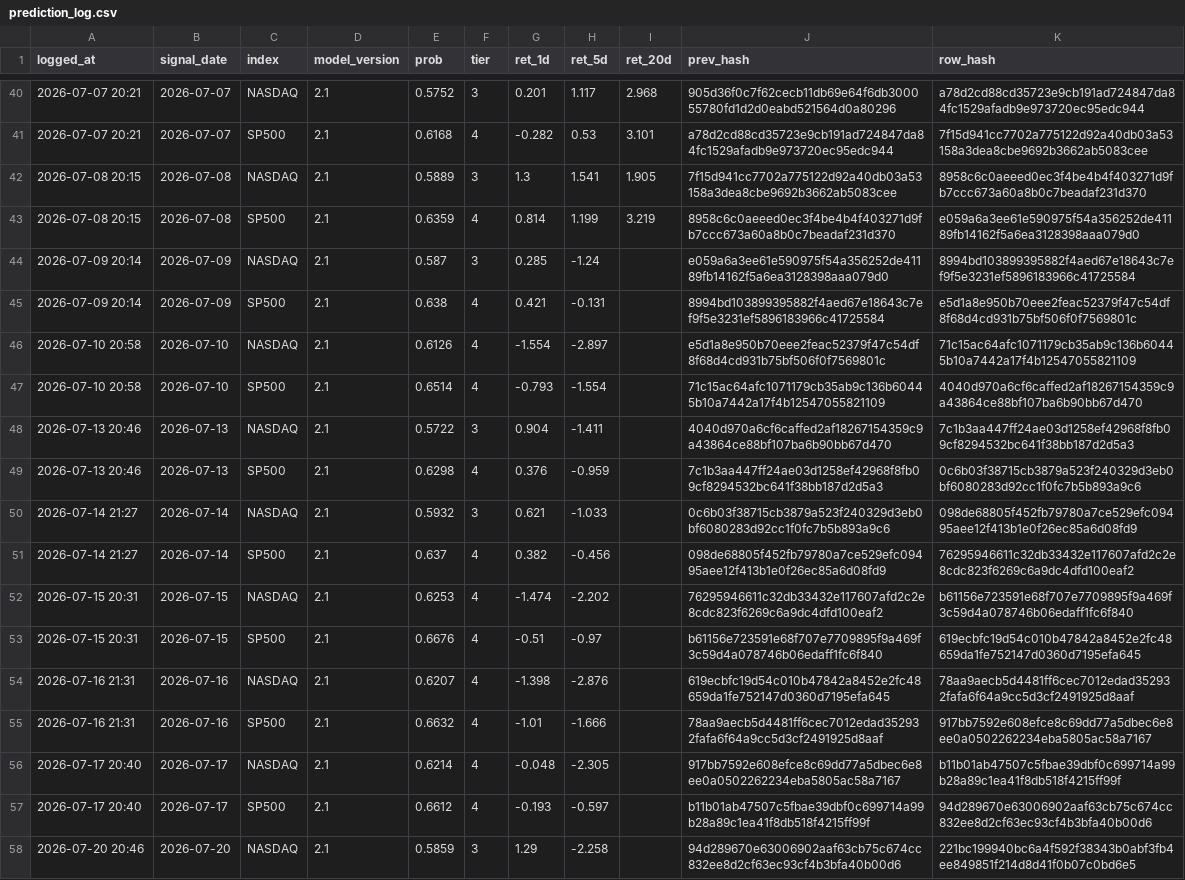
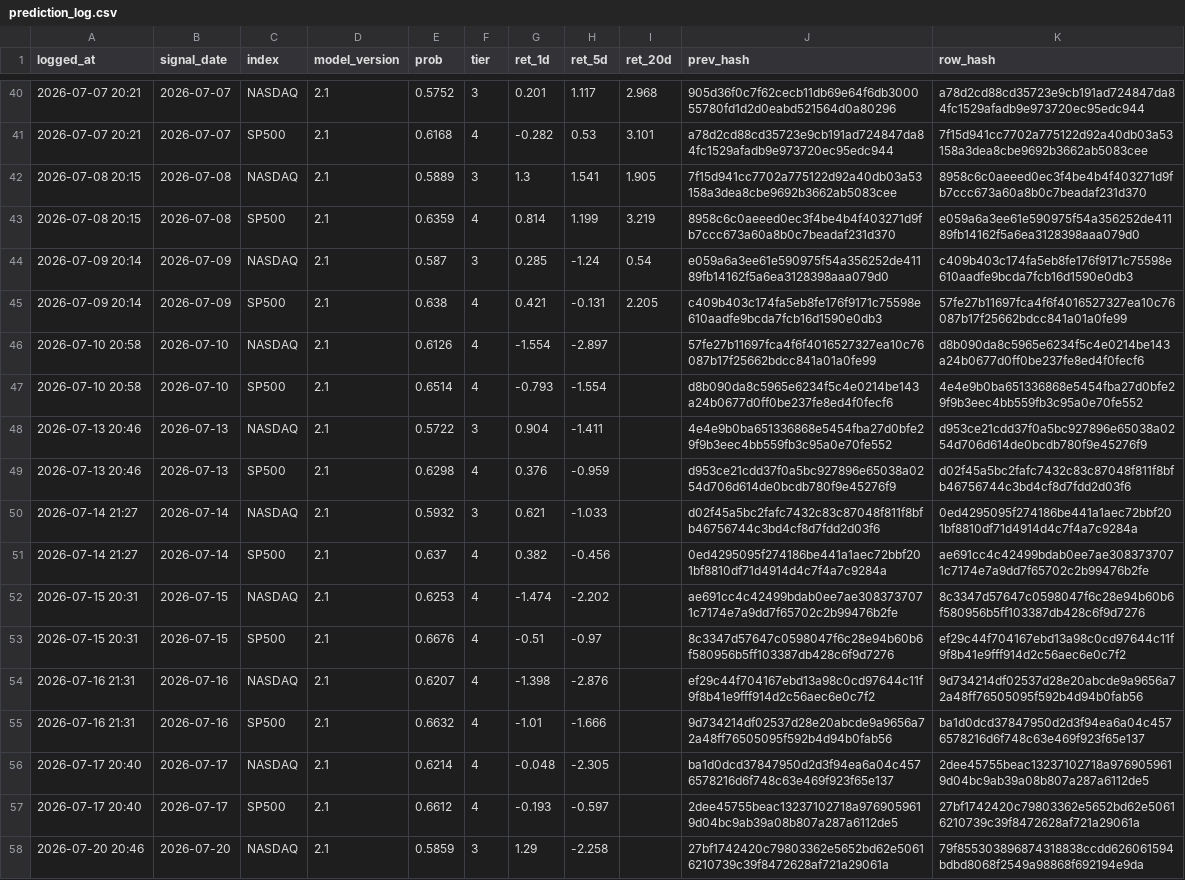
Before and after one commit to Vambrocop/alpha-lab, a CSV file: market-analysis/data/processed/prediction_log.csv, drawn as a sheet; only a part is shown, gaps mark what is left out; the diff covers the shown part only; the diff names each change by its address in the sheet, - before the commit and + after, or states it on an @@ line.

```diff
--- a/market-analysis/data/processed/prediction_log.csv
+++ b/market-analysis/data/processed/prediction_log.csv
-I44 (ret_20d): (empty)
+I44 (ret_20d): 0.54
-K44 (row_hash): 8994bd103899395882f4aed67e18643c7ef9f5e3231ef5896183966c41725584
+K44 (row_hash): c409b403c174fa5eb8fe176f9171c75598e610aadfe9bcda7fcb16d1590e0db3
-I45 (ret_20d): (empty)
+I45 (ret_20d): 2.205
-J45 (prev_hash): 8994bd103899395882f4aed67e18643c7ef9f5e3231ef5896183966c41725584
+J45 (prev_hash): c409b403c174fa5eb8fe176f9171c75598e610aadfe9bcda7fcb16d1590e0db3
-K45 (row_hash): e5d1a8e950b70eee2feac52379f47c54df8f68d4cd931b75bf506f0f7569801c
+K45 (row_hash): 57fe27b11697fca4f6f4016527327ea10c76087b17f25662bdcc841a01a0fe99
-J46 (prev_hash): e5d1a8e950b70eee2feac52379f47c54df8f68d4cd931b75bf506f0f7569801c
+J46 (prev_hash): 57fe27b11697fca4f6f4016527327ea10c76087b17f25662bdcc841a01a0fe99
-K46 (row_hash): 71c15ac64afc1071179cb35ab9c136b60445b10a7442a17f4b12547055821109
+K46 (row_hash): d8b090da8c5965e6234f5c4e0214be143a24b0677d0ff0be237fe8ed4f0fecf6
-J47 (prev_hash): 71c15ac64afc1071179cb35ab9c136b60445b10a7442a17f4b12547055821109
+J47 (prev_hash): d8b090da8c5965e6234f5c4e0214be143a24b0677d0ff0be237fe8ed4f0fecf6
-K47 (row_hash): 4040d970a6cf6caffed2af18267154359c9a43864ce88bf107ba6b90bb67d470
+K47 (row_hash): 4e4e9b0ba651336868e5454fba27d0bfe29f9b3eec4bb559fb3c95a0e70fe552
-J48 (prev_hash): 4040d970a6cf6caffed2af18267154359c9a43864ce88bf107ba6b90bb67d470
+J48 (prev_hash): 4e4e9b0ba651336868e5454fba27d0bfe29f9b3eec4bb559fb3c95a0e70fe552
-K48 (row_hash): 7c1b3aa447ff24ae03d1258ef42968f8fb09cf8294532bc641f38bb187d2d5a3
+K48 (row_hash): d953ce21cdd37f0a5bc927896e65038a0254d706d614de0bcdb780f9e45276f9
-J49 (prev_hash): 7c1b3aa447ff24ae03d1258ef42968f8fb09cf8294532bc641f38bb187d2d5a3
+J49 (prev_hash): d953ce21cdd37f0a5bc927896e65038a0254d706d614de0bcdb780f9e45276f9
-K49 (row_hash): 0c6b03f38715cb3879a523f240329d3eb0bf6080283d92cc1f0fc7b5b893a9c6
+K49 (row_hash): d02f45a5bc2fafc7432c83c87048f811f8bfb46756744c3bd4cf8d7fdd2d03f6
-J50 (prev_hash): 0c6b03f38715cb3879a523f240329d3eb0bf6080283d92cc1f0fc7b5b893a9c6
+J50 (prev_hash): d02f45a5bc2fafc7432c83c87048f811f8bfb46756744c3bd4cf8d7fdd2d03f6
-K50 (row_hash): 098de68805f452fb79780a7ce529efc09495aee12f413b1e0f26ec85a6d08fd9
+K50 (row_hash): 0ed4295095f274186be441a1aec72bbf201bf8810df71d4914d4c7f4a7c9284a
-J51 (prev_hash): 098de68805f452fb79780a7ce529efc09495aee12f413b1e0f26ec85a6d08fd9
+J51 (prev_hash): 0ed4295095f274186be441a1aec72bbf201bf8810df71d4914d4c7f4a7c9284a
-K51 (row_hash): 76295946611c32db33432e117607afd2c2e8cdc823f6269c6a9dc4dfd100eaf2
+K51 (row_hash): ae691cc4c42499bdab0ee7ae3083737071c7174e7a9dd7f65702c2b99476b2fe
-J52 (prev_hash): 76295946611c32db33432e117607afd2c2e8cdc823f6269c6a9dc4dfd100eaf2
+J52 (prev_hash): ae691cc4c42499bdab0ee7ae3083737071c7174e7a9dd7f65702c2b99476b2fe
-K52 (row_hash): b61156e723591e68f707e7709895f9a469f3c59d4a078746b06edaff1fc6f840
+K52 (row_hash): 8c3347d57647c0598047f6c28e94b60b6f580956b5ff103387db428c6f9d7276
-J53 (prev_hash): b61156e723591e68f707e7709895f9a469f3c59d4a078746b06edaff1fc6f840
+J53 (prev_hash): 8c3347d57647c0598047f6c28e94b60b6f580956b5ff103387db428c6f9d7276
-K53 (row_hash): 619ecbfc19d54c010b47842a8452e2fc48659da1fe752147d0360d7195efa645
+K53 (row_hash): ef29c44f704167ebd13a98c0cd97644c11f9f8b41e9fff914d2c56aec6e0c7f2
-J54 (prev_hash): 619ecbfc19d54c010b47842a8452e2fc48659da1fe752147d0360d7195efa645
+J54 (prev_hash): ef29c44f704167ebd13a98c0cd97644c11f9f8b41e9fff914d2c56aec6e0c7f2
-K54 (row_hash): 78aa9aecb5d4481ff6cec7012edad352932fafa6f64a9cc5d3cf2491925d8aaf
+K54 (row_hash): 9d734214df02537d28e20abcde9a9656a72a48ff76505095f592b4d94b0fab56
-J55 (prev_hash): 78aa9aecb5d4481ff6cec7012edad352932fafa6f64a9cc5d3cf2491925d8aaf
+J55 (prev_hash): 9d734214df02537d28e20abcde9a9656a72a48ff76505095f592b4d94b0fab56
-K55 (row_hash): 917bb7592e608efce8c69dd77a5dbec6e8ee0a0502262234eba5805ac58a7167
+K55 (row_hash): ba1d0dcd37847950d2d3f94ea6a04c4576578216d6f748c63e469f923f65e137
-J56 (prev_hash): 917bb7592e608efce8c69dd77a5dbec6e8ee0a0502262234eba5805ac58a7167
+J56 (prev_hash): ba1d0dcd37847950d2d3f94ea6a04c4576578216d6f748c63e469f923f65e137
-K56 (row_hash): b11b01ab47507c5fbae39dbf0c699714a99b28a89c1ea41f8db518f4215ff99f
+K56 (row_hash): 2dee45755beac13237102718a9769059619d04bc9ab39a08b807a287a6112de5
-J57 (prev_hash): b11b01ab47507c5fbae39dbf0c699714a99b28a89c1ea41f8db518f4215ff99f
+J57 (prev_hash): 2dee45755beac13237102718a9769059619d04bc9ab39a08b807a287a6112de5
-K57 (row_hash): 94d289670e63006902aaf63cb75c674cc832ee8d2cf63ec93cf4b3bfa40b00d6
+K57 (row_hash): 27bf1742420c79803362e5652bd62e50616210739c39f8472628af721a29061a
-J58 (prev_hash): 94d289670e63006902aaf63cb75c674cc832ee8d2cf63ec93cf4b3bfa40b00d6
+J58 (prev_hash): 27bf1742420c79803362e5652bd62e50616210739c39f8472628af721a29061a
-K58 (row_hash): 221bc199940bc6a4f592f38343b0abf3fb4ee849851f214d8d41f0b07c0bd6e5
+K58 (row_hash): 79f855303896874318838ccdd626061594bdbd8068f2549a98868f692194e9da
```
Also changed, not shown: 2 added rows and 50 edited cells elsewhere in this file, market-analysis/data/processed/paper_ledger.csv, 18 other files.
